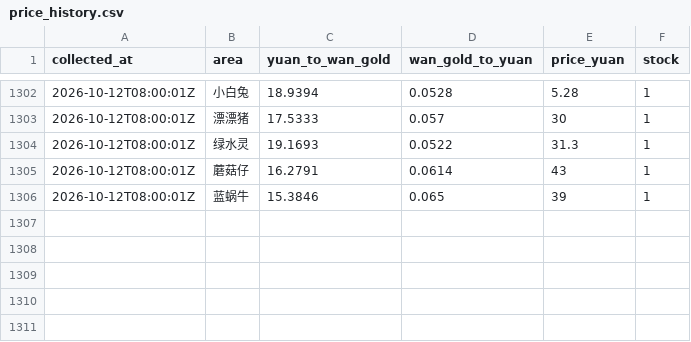
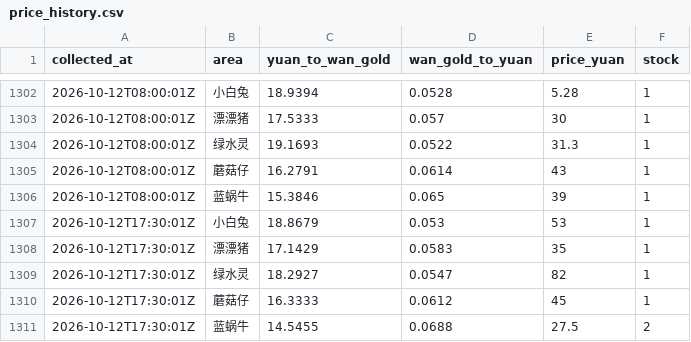
Before and after one commit to FantaYu66/mx-gold-dashboard, a CSV file: price_history.csv, drawn as a sheet; only a part is shown, gaps mark what is left out; the diff names each change by its address in the sheet, - before the commit and + after, or states it on an @@ line.

```diff
--- a/price_history.csv
+++ b/price_history.csv
+row 1307: 2026-10-12T17:30:01Z | 小白兔 | 18.8679 | 0.053 | 53 | 1
+row 1308: 2026-10-12T17:30:01Z | 漂漂猪 | 17.1429 | 0.0583 | 35 | 1
+row 1309: 2026-10-12T17:30:01Z | 绿水灵 | 18.2927 | 0.0547 | 82 | 1
+row 1310: 2026-10-12T17:30:01Z | 蘑菇仔 | 16.3333 | 0.0612 | 45 | 1
+row 1311: 2026-10-12T17:30:01Z | 蓝蜗牛 | 14.5455 | 0.0688 | 27.5 | 2
```
Also changed, not shown: 1 other file.
